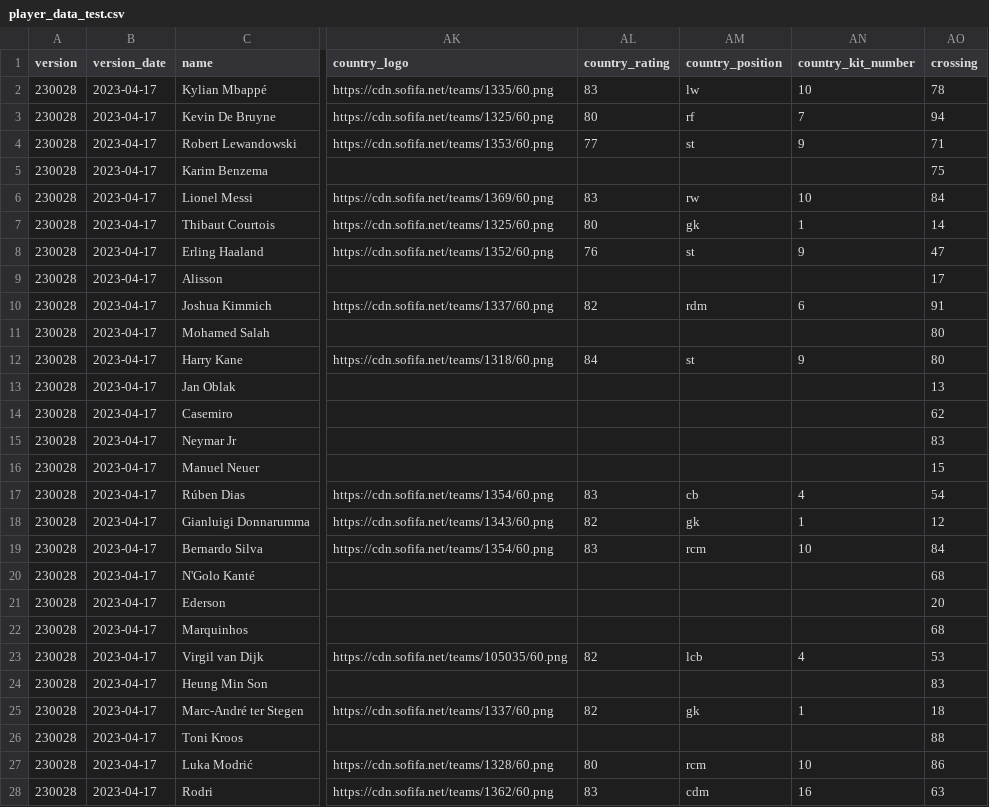
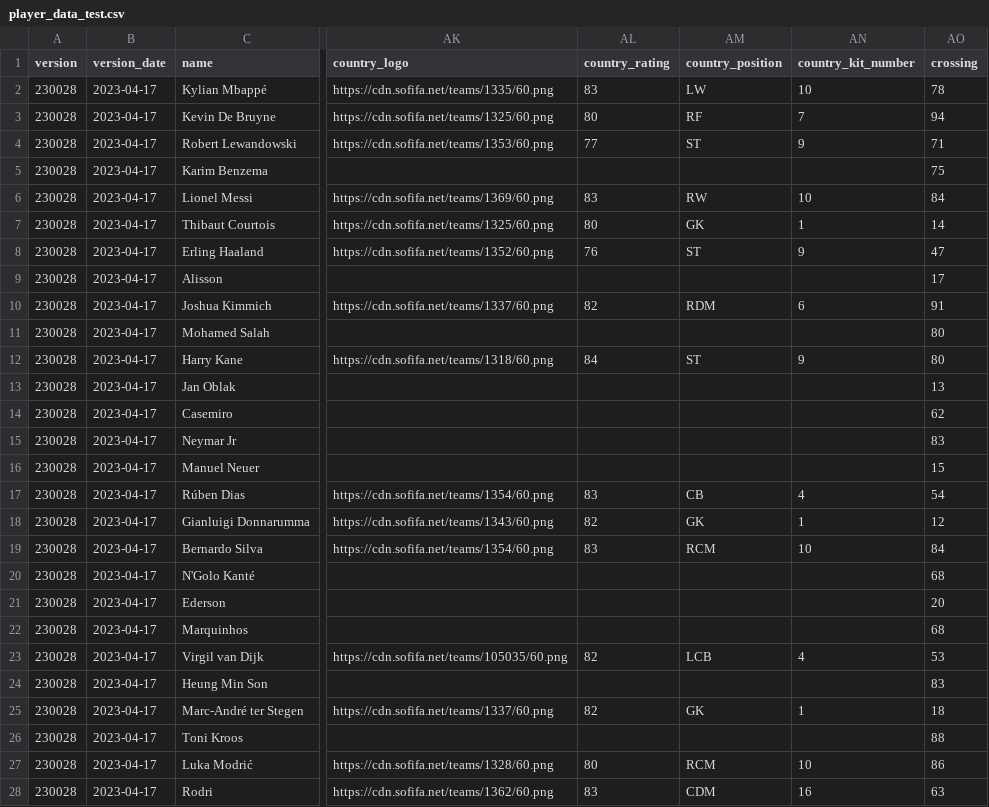
Before and after one commit to prashantghimire/sofifa-web-scraper, a CSV file: output/player_data_test.csv, drawn as a sheet; only a part is shown, gaps mark what is left out; the diff covers the shown part only; the diff names each change by its address in the sheet, - before the commit and + after, or states it on an @@ line.

Commit message:
updated position case

```diff
--- a/output/player_data_test.csv
+++ b/output/player_data_test.csv
-AM2 (country_position): lw
+AM2 (country_position): LW
-AM3 (country_position): rf
+AM3 (country_position): RF
-AM4 (country_position): st
+AM4 (country_position): ST
-AM6 (country_position): rw
+AM6 (country_position): RW
-AM7 (country_position): gk
+AM7 (country_position): GK
-AM8 (country_position): st
+AM8 (country_position): ST
-AM10 (country_position): rdm
+AM10 (country_position): RDM
-AM12 (country_position): st
+AM12 (country_position): ST
-AM17 (country_position): cb
+AM17 (country_position): CB
-AM18 (country_position): gk
+AM18 (country_position): GK
-AM19 (country_position): rcm
+AM19 (country_position): RCM
-AM23 (country_position): lcb
+AM23 (country_position): LCB
-AM25 (country_position): gk
+AM25 (country_position): GK
-AM27 (country_position): rcm
+AM27 (country_position): RCM
-AM28 (country_position): cdm
+AM28 (country_position): CDM
```
Also changed, not shown: 19 edited cells elsewhere in this file, 1 other file.
